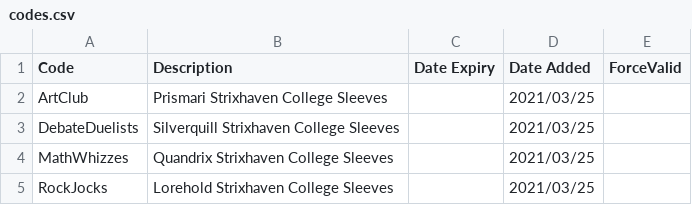
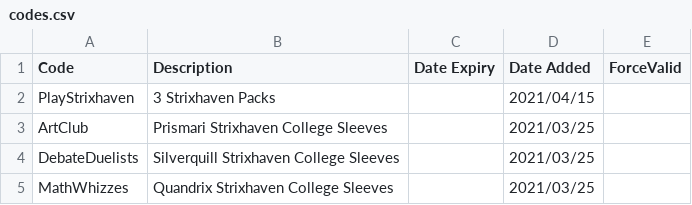
Before and after one commit to LaustinSpayce/arena-codes, a CSV file: src/data/codes.csv, drawn as a sheet; only a part is shown; the shorter side is filled out with more unchanged rows.

Commit message:
Add PlayStrixhaven

```diff
--- a/src/data/codes.csv
+++ b/src/data/codes.csv
@@ -1,2 +1,3 @@
 Code, Description, Date Expiry, Date Added, ForceValid,
+PlayStrixhaven, 3 Strixhaven Packs, ,2021/04/15, ,
 ArtClub, Prismari Strixhaven College Sleeves, ,2021/03/25, ,
```
